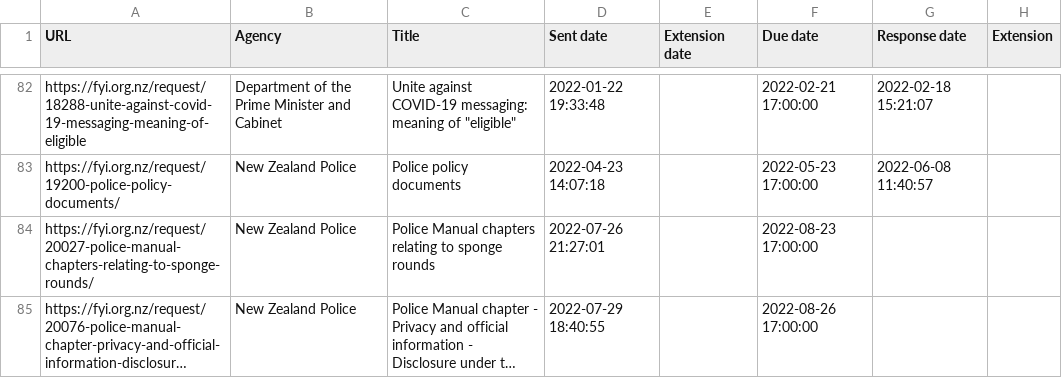
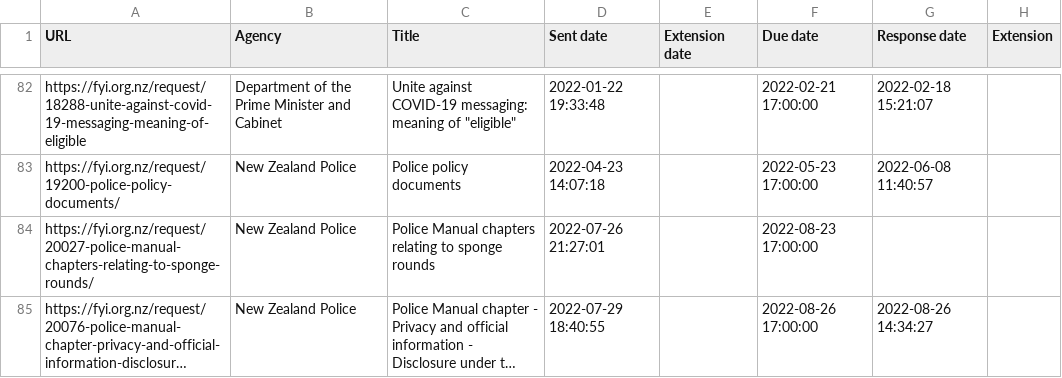
Before and after one commit to Cipscis/charter, a CSV file: app/assets/data/fyi-mark-hanna.csv, drawn as a sheet; only a part is shown, gaps mark what is left out; long unchanged cells end in …; the diff names each change by its address in the sheet, - before the commit and + after, or states it on an @@ line.

Commit message:
Added new OIA response

```diff
--- a/app/assets/data/fyi-mark-hanna.csv
+++ b/app/assets/data/fyi-mark-hanna.csv
-G85 (Response date): (empty)
+G85 (Response date): 2022-08-26 14:34:27
```
